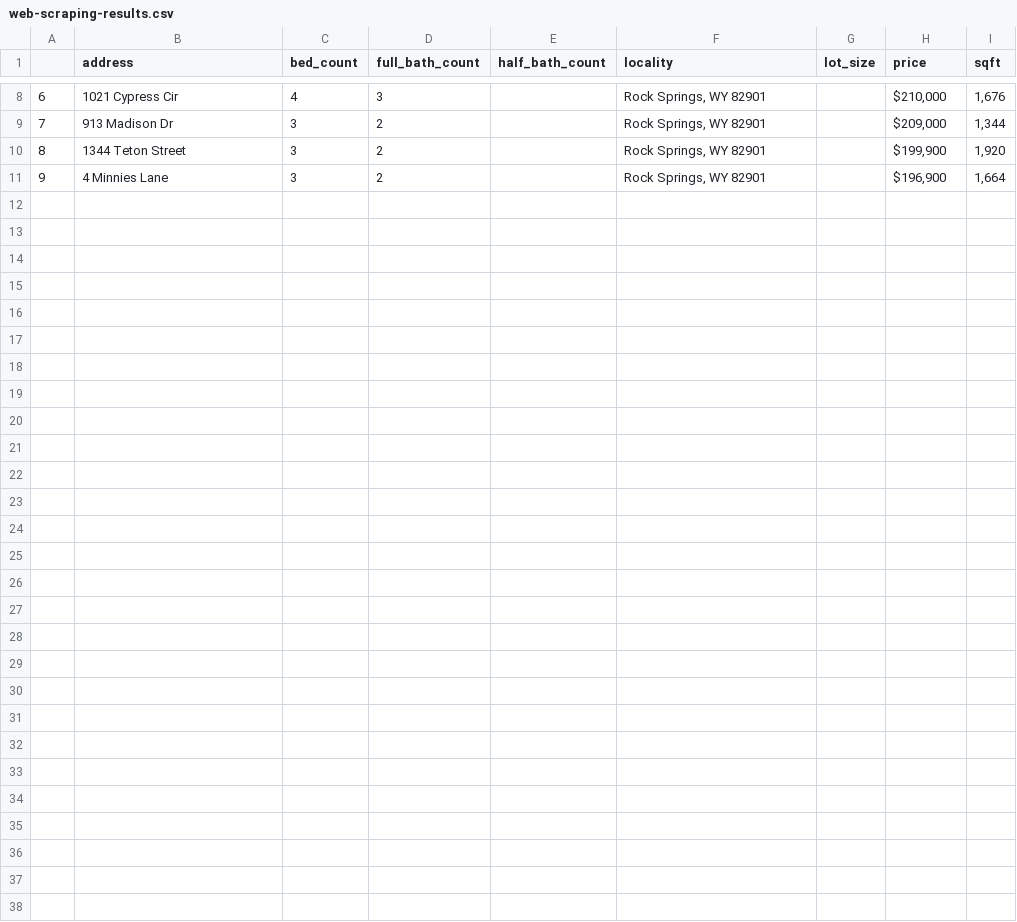
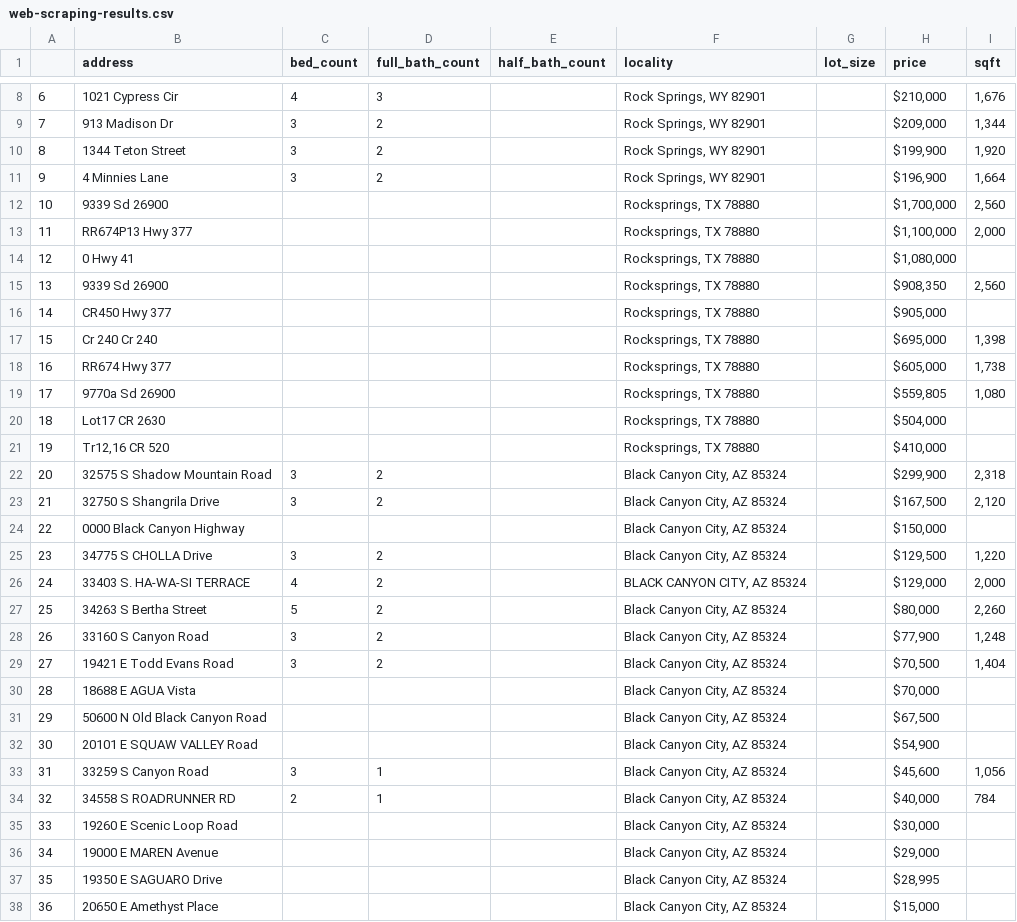
Before and after one commit to jhesed/learning, a CSV file: udemy/The Python Mega Course/Section 22 - Application 7 - Scraping Real Estate Property Data from Web/web-scraping-results.csv, drawn as a sheet; only a part is shown, gaps mark what is left out.

Commit message:
(Beautiful Soup) Added script for scraping multiple pages and saving results to csv file

```diff
--- a/udemy/The Python Mega Course/Section 22 - Application 7 - Scraping Real Estate Property Data from Web/web-scraping-results.csv
+++ b/udemy/The Python Mega Course/Section 22 - Application 7 - Scraping Real Estate Property Data from Web/web-scraping-results.csv
@@ -11 +11,28 @@
 9,4 Minnies Lane,3,2,,"Rock Springs, WY 82901",,"$196,900","1,664"
+10,9339 Sd 26900,,,,"Rocksprings, TX 78880",,"$1,700,000","2,560"
+11,RR674P13 Hwy 377,,,,"Rocksprings, TX 78880",,"$1,100,000","2,000"
+12,0 Hwy 41,,,,"Rocksprings, TX 78880",,"$1,080,000",
+13,9339 Sd 26900,,,,"Rocksprings, TX 78880",,"$908,350","2,560"
+14,CR450 Hwy 377,,,,"Rocksprings, TX 78880",,"$905,000",
+15,Cr 240 Cr 240,,,,"Rocksprings, TX 78880",,"$695,000","1,398"
+16,RR674 Hwy 377,,,,"Rocksprings, TX 78880",,"$605,000","1,738"
+17,9770a Sd 26900,,,,"Rocksprings, TX 78880",,"$559,805","1,080"
+18,Lot17 CR 2630,,,,"Rocksprings, TX 78880",,"$504,000",
+19,"Tr12,16 CR 520",,,,"Rocksprings, TX 78880",,"$410,000",
+20,32575 S Shadow Mountain Road,3,2,,"Black Canyon City, AZ 85324",,"$299,900","2,318"
+21,32750 S Shangrila Drive,3,2,,"Black Canyon City, AZ 85324",,"$167,500","2,120"
+22,0000 Black Canyon Highway,,,,"Black Canyon City, AZ 85324",,"$150,000",
+23,34775 S CHOLLA Drive,3,2,,"Black Canyon City, AZ 85324",,"$129,500","1,220"
+24,33403 S. HA-WA-SI TERRACE,4,2,,"BLACK CANYON CITY, AZ 85324",,"$129,000","2,000"
+25,34263 S Bertha Street,5,2,,"Black Canyon City, AZ 85324",,"$80,000","2,260"
+26,33160 S Canyon Road,3,2,,"Black Canyon City, AZ 85324",,"$77,900","1,248"
+27,19421 E Todd Evans Road,3,2,,"Black Canyon City, AZ 85324",,"$70,500","1,404"
+28,18688 E AGUA Vista,,,,"Black Canyon City, AZ 85324",,"$70,000",
+29,50600 N Old Black Canyon Road,,,,"Black Canyon City, AZ 85324",,"$67,500",
+30,20101 E SQUAW VALLEY Road,,,,"Black Canyon City, AZ 85324",,"$54,900",
+31,33259 S Canyon Road,3,1,,"Black Canyon City, AZ 85324",,"$45,600","1,056"
+32,34558 S ROADRUNNER RD,2,1,,"Black Canyon City, AZ 85324",,"$40,000",784
+33,19260 E Scenic Loop Road,,,,"Black Canyon City, AZ 85324",,"$30,000",
+34,19000 E MAREN Avenue,,,,"Black Canyon City, AZ 85324",,"$29,000",
+35,19350 E SAGUARO Drive,,,,"Black Canyon City, AZ 85324",,"$28,995",
+36,20650 E Amethyst Place,,,,"Black Canyon City, AZ 85324",,"$15,000",
```
Also changed, not shown: 1 other file.
